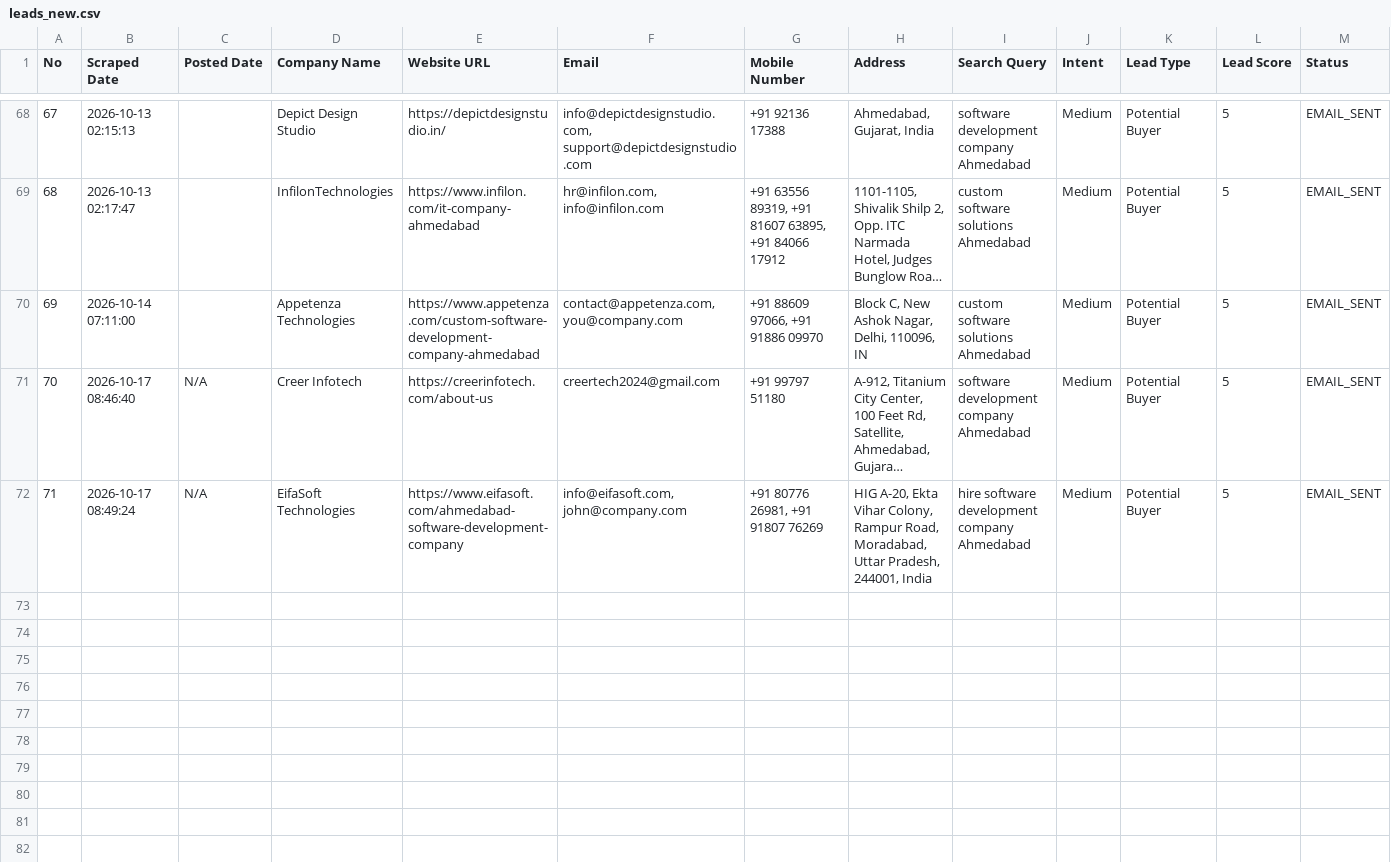
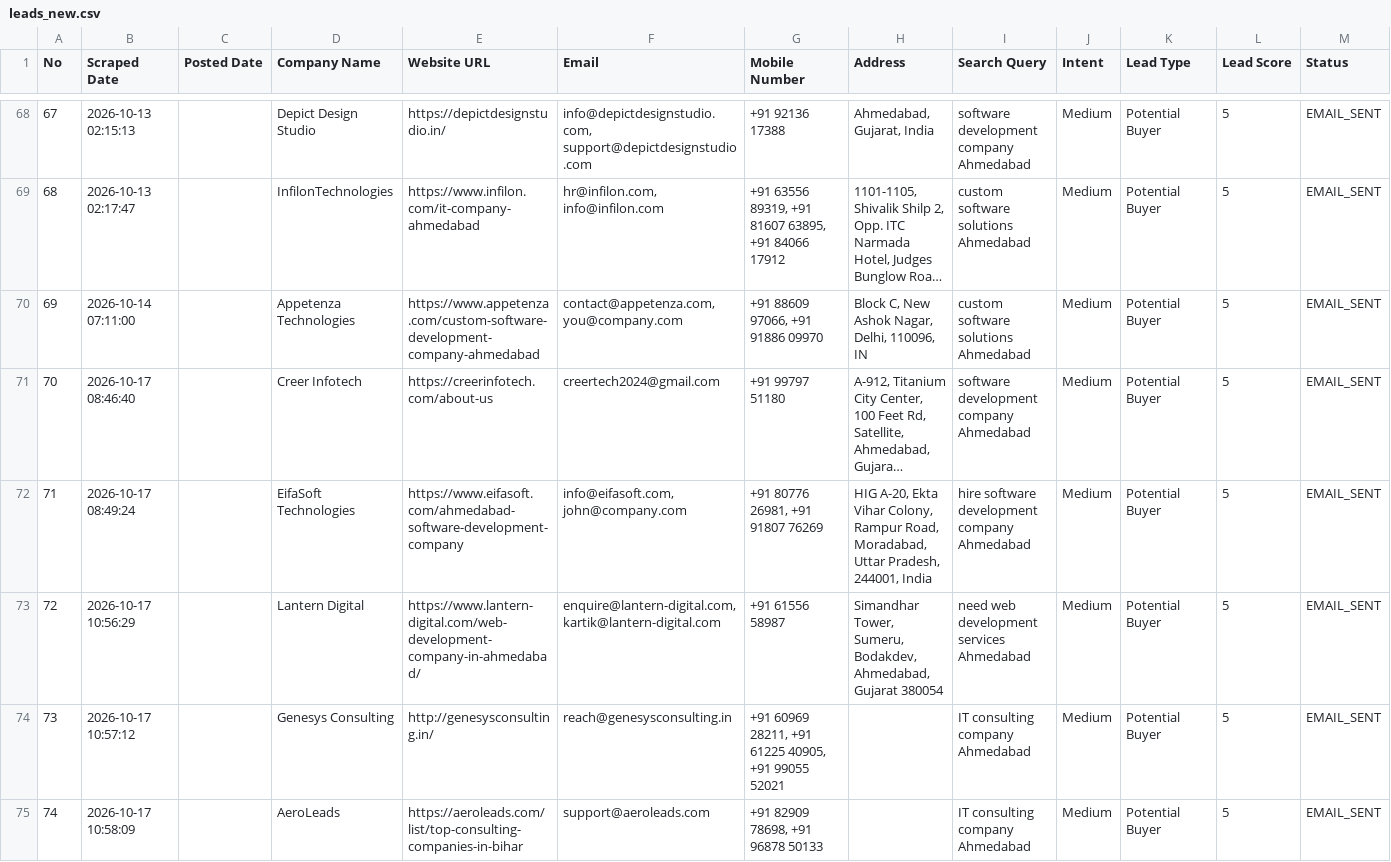
Before and after one commit to yashvi19031998-lgtm/mini-ecommerce-interview-practical, a CSV file: test-demo/leads_new.csv, drawn as a sheet; only a part is shown, gaps mark what is left out; long unchanged cells end in …; rows hold the shown columns only; the diff covers the shown part only; the diff names each change by its address in the sheet, - before the commit and + after, or states it on an @@ line.

Commit message:
CRITICAL: Stop automated duplicate email spam, add strict duplicate shield, and disable cron auto-email

```diff
--- a/test-demo/leads_new.csv
+++ b/test-demo/leads_new.csv
-C71:C72 (Posted Date): N/A
+C71:C72 (Posted Date): (empty)
+row 73: 72 | 2026-10-17 10:56:29 |  | Lantern Digital | https://www.lantern-digital.com/web-development-company-in-ahmedabad/ | enquire@lantern-digital.com, kartik@lantern-digital.com | +91 61556 58987 | Simandhar Tower, Sumeru, Bodakdev, Ahmedabad, Gujarat 380054 | need web development services Ahmedabad | Medium | Potential Buyer | 5 | EMAIL_SENT
+row 74: 73 | 2026-10-17 10:57:12 |  | Genesys Consulting | http://genesysconsulting.in/ | reach@genesysconsulting.in | +91 60969 28211, +91 61225 40905, +91 99055 52021 |  | IT consulting company Ahmedabad | Medium | Potential Buyer | 5 | EMAIL_SENT
+row 75: 74 | 2026-10-17 10:58:09 |  | AeroLeads | https://aeroleads.com/list/top-consulting-companies-in-bihar | support@aeroleads.com | +91 82909 78698, +91 96878 50133 |  | IT consulting company Ahmedabad | Medium | Potential Buyer | 5 | EMAIL_SENT
```
Also changed, not shown: 5 added rows elsewhere in this file, test-demo/all_leads_master.csv, test-demo/rejected_leads_new.csv, 5 other files.
